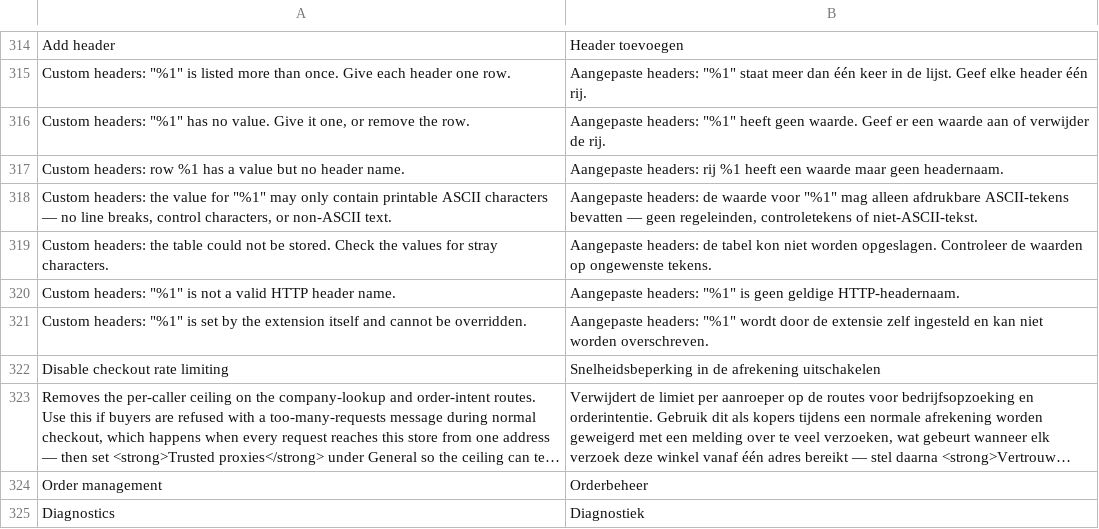
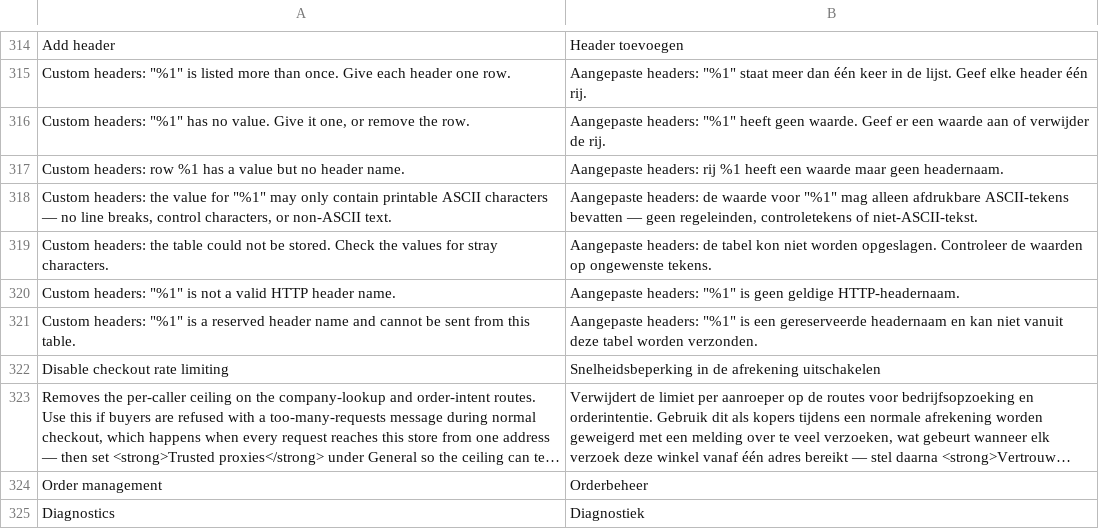
Before and after one commit to two-inc/magento-plugin, a CSV file: i18n/nl_NL.csv, drawn as a sheet; only a part is shown, gaps mark what is left out; long unchanged cells end in ….

```diff
--- a/i18n/nl_NL.csv
+++ b/i18n/nl_NL.csv
@@ -320,3 +320,3 @@
 "Custom headers: ""%1"" is not a valid HTTP header name.","Aangepaste headers: ""%1"" is geen geldige HTTP-headernaam."
-"Custom headers: ""%1"" is set by the extension itself and cannot be overridden.","Aangepaste headers: ""%1"" wordt door de extensie zelf ingesteld en kan niet worden overschreven."
+"Custom headers: ""%1"" is a reserved header name and cannot be sent from this table.","Aangepaste headers: ""%1"" is een gereserveerde headernaam en kan niet vanuit deze tabel worden verzonden."
 "Disable checkout rate limiting","Snelheidsbeperking in de afrekening uitschakelen"
```
Also changed, not shown: i18n/nb_NO.csv, i18n/sv_SE.csv, 4 other files.
